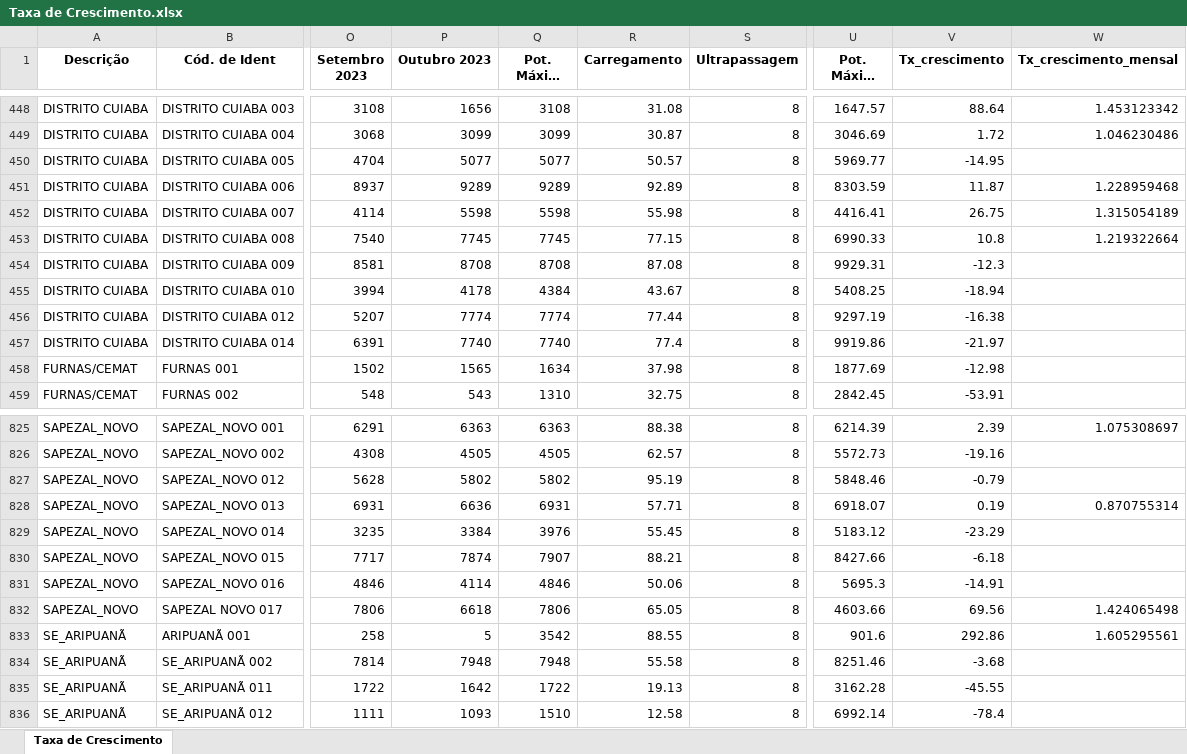
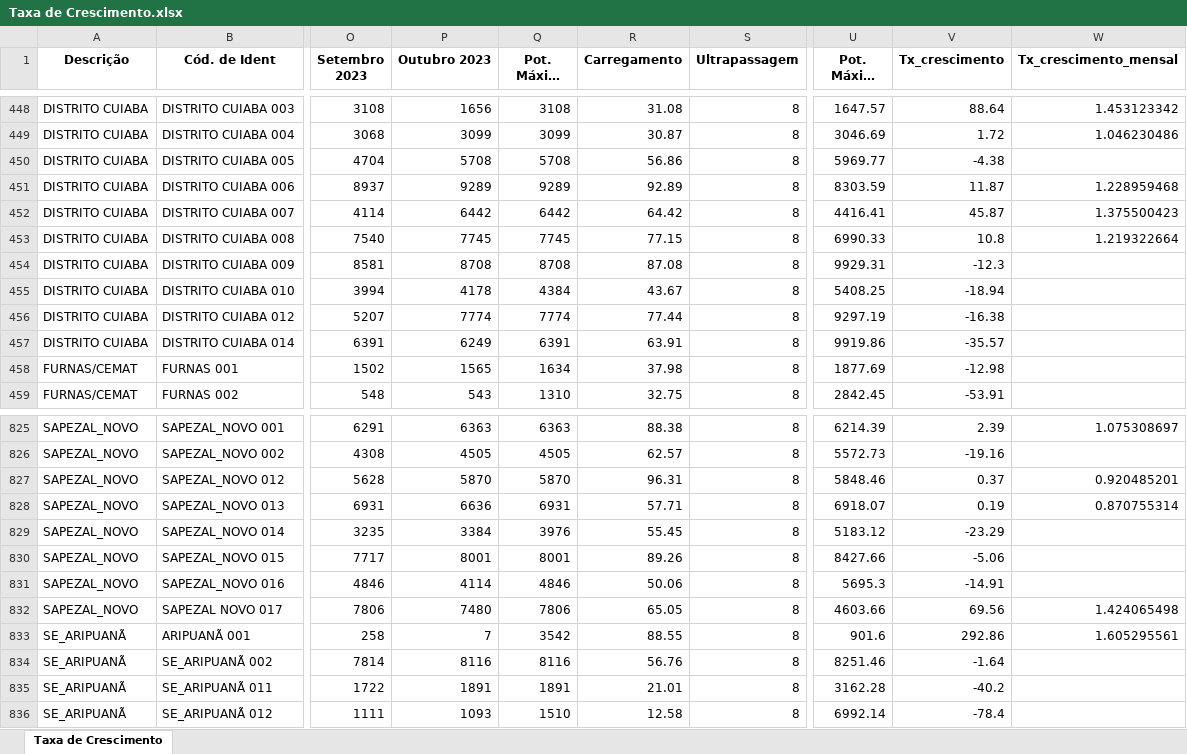
Before and after one commit to Arthuow/ASPO, an Excel workbook: Taxa de Crescimento.xlsx, sheet Taxa de Crescimento, drawn as a sheet; only a part is shown, gaps mark what is left out; long unchanged cells end in …; values as stored, in another font and other column widths than the file's, no borders; the diff covers the shown part only; the diff names each change by its address in the sheet, - before the commit and + after, or states it on an @@ line.

```diff
--- a/Taxa de Crescimento.xlsx (sheet Taxa de Crescimento)
+++ b/Taxa de Crescimento.xlsx (sheet Taxa de Crescimento)
-P450 (Outubro 2023): 5077
+P450 (Outubro 2023): 5708
-Q450 (Pot. Máxima 2023): 5077
+Q450 (Pot. Máxima 2023): 5708
-R450 (Carregamento): 50.57
+R450 (Carregamento): 56.86
-V450 (Tx_crescimento): -14.95
+V450 (Tx_crescimento): -4.38
-P452 (Outubro 2023): 5598
+P452 (Outubro 2023): 6442
-Q452 (Pot. Máxima 2023): 5598
+Q452 (Pot. Máxima 2023): 6442
-R452 (Carregamento): 55.98
+R452 (Carregamento): 64.42
-V452 (Tx_crescimento): 26.75
+V452 (Tx_crescimento): 45.87
-W452 (Tx_crescimento_mensal): 1.315054189
+W452 (Tx_crescimento_mensal): 1.375500423
-P457 (Outubro 2023): 7740
+P457 (Outubro 2023): 6249
-Q457 (Pot. Máxima 2023): 7740
+Q457 (Pot. Máxima 2023): 6391
-R457 (Carregamento): 77.4
+R457 (Carregamento): 63.91
-V457 (Tx_crescimento): -21.97
+V457 (Tx_crescimento): -35.57
-P827 (Outubro 2023): 5802
+P827 (Outubro 2023): 5870
-Q827 (Pot. Máxima 2023): 5802
+Q827 (Pot. Máxima 2023): 5870
-R827 (Carregamento): 95.19
+R827 (Carregamento): 96.31
-V827 (Tx_crescimento): -0.79
+V827 (Tx_crescimento): 0.37
-W827 (Tx_crescimento_mensal): (empty)
+W827 (Tx_crescimento_mensal): 0.920485201
-P830 (Outubro 2023): 7874
+P830 (Outubro 2023): 8001
-Q830 (Pot. Máxima 2023): 7907
+Q830 (Pot. Máxima 2023): 8001
-R830 (Carregamento): 88.21
+R830 (Carregamento): 89.26
-V830 (Tx_crescimento): -6.18
+V830 (Tx_crescimento): -5.06
-P832 (Outubro 2023): 6618
+P832 (Outubro 2023): 7480
-P833 (Outubro 2023): 5
+P833 (Outubro 2023): 7
-P834 (Outubro 2023): 7948
+P834 (Outubro 2023): 8116
-Q834 (Pot. Máxima 2023): 7948
+Q834 (Pot. Máxima 2023): 8116
-R834 (Carregamento): 55.58
+R834 (Carregamento): 56.76
-V834 (Tx_crescimento): -3.68
+V834 (Tx_crescimento): -1.64
-P835 (Outubro 2023): 1642
+P835 (Outubro 2023): 1891
-Q835 (Pot. Máxima 2023): 1722
+Q835 (Pot. Máxima 2023): 1891
-R835 (Carregamento): 19.13
+R835 (Carregamento): 21.01
-V835 (Tx_crescimento): -45.55
+V835 (Tx_crescimento): -40.2
```
Also changed, not shown: 249 edited cells elsewhere in this sheet, Tabela informativa.xlsx, Valores_maximos_P_meses.xlsx, 3 other files.
